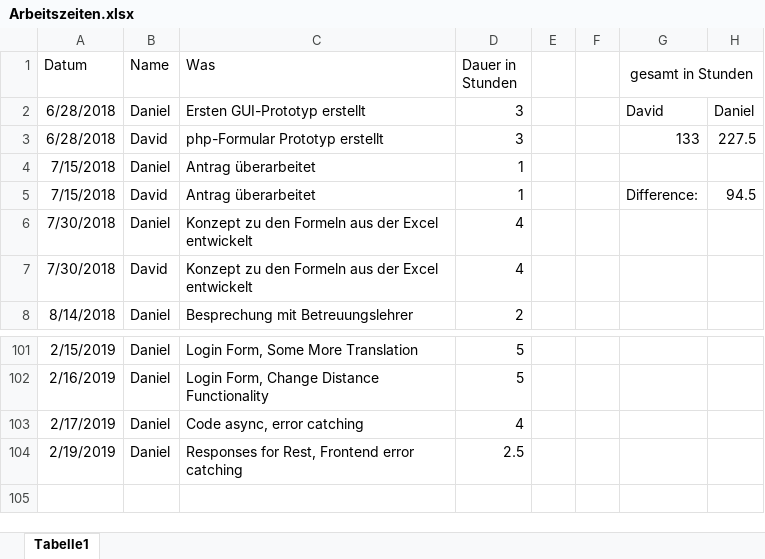
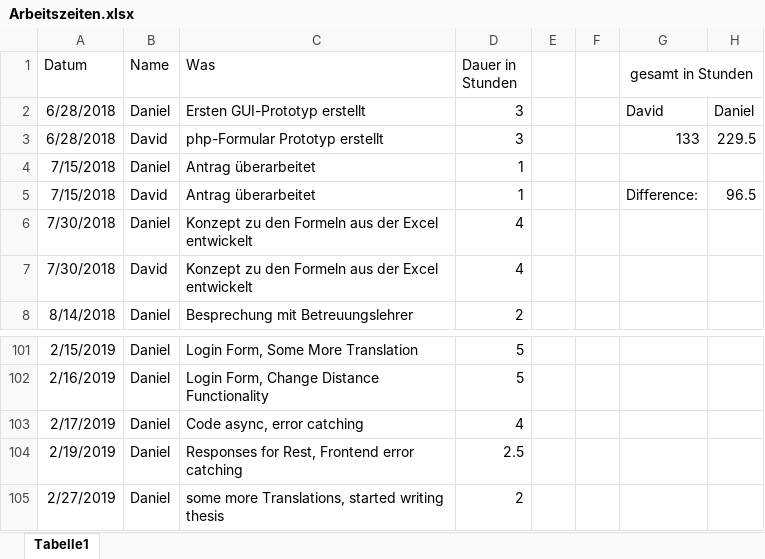
Before and after one commit to 1819-diplomarbeiten/1819-5ahif-da-ruderverein-ister-dreamteam, an Excel workbook: Organisatorisches/Arbeitszeiten.xlsx, sheet Tabelle1, drawn as a sheet; only a part is shown, gaps mark what is left out; values as stored, in another font and other column widths than the file's, no borders; the diff names each change by its address in the sheet, - before the commit and + after, or states it on an @@ line.

Commit message:
updated work hours

```diff
--- a/Organisatorisches/Arbeitszeiten.xlsx (sheet Tabelle1)
+++ b/Organisatorisches/Arbeitszeiten.xlsx (sheet Tabelle1)
-H3: 227.5
+H3: 229.5
-H5: 94.5
+H5: 96.5
+row 105: 2/27/2019 | Daniel | some more Translations, started writing thesis | 2
```
